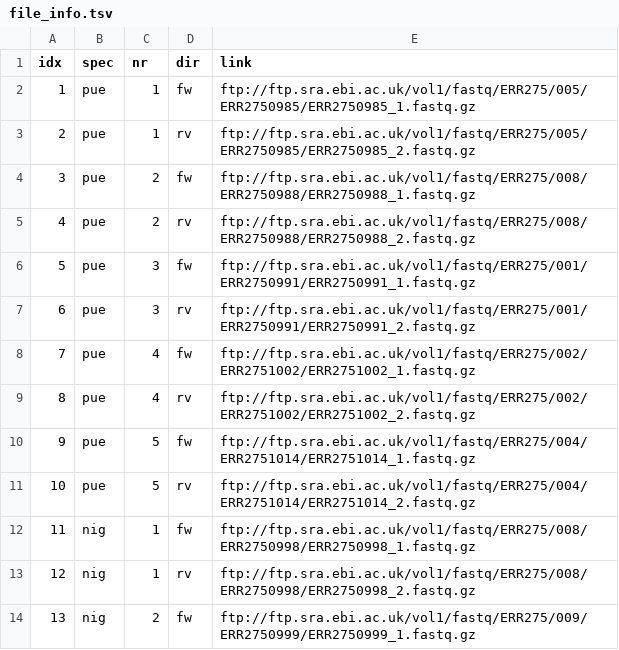
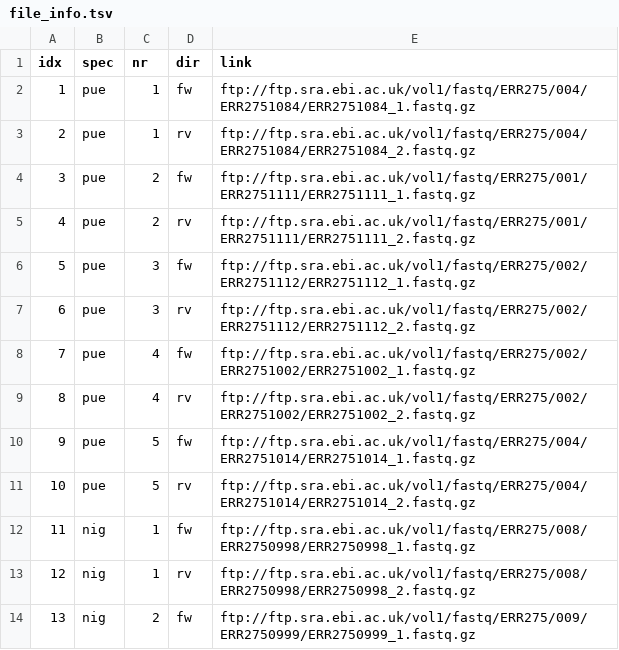
Before and after one commit to k-hench/mapping_test, a TSV file: data/file_info.tsv, drawn as a sheet; only a part is shown; the diff names each change by its address in the sheet, - before the commit and + after, or states it on an @@ line.

```diff
--- a/data/file_info.tsv
+++ b/data/file_info.tsv
-E2 (link): ftp://ftp.sra.ebi.ac.uk/vol1/fastq/ERR275/005/ERR2750985/ERR2750985_1.fastq.gz
+E2 (link): ftp://ftp.sra.ebi.ac.uk/vol1/fastq/ERR275/004/ERR2751084/ERR2751084_1.fastq.gz
-E3 (link): ftp://ftp.sra.ebi.ac.uk/vol1/fastq/ERR275/005/ERR2750985/ERR2750985_2.fastq.gz
+E3 (link): ftp://ftp.sra.ebi.ac.uk/vol1/fastq/ERR275/004/ERR2751084/ERR2751084_2.fastq.gz
-E4 (link): ftp://ftp.sra.ebi.ac.uk/vol1/fastq/ERR275/008/ERR2750988/ERR2750988_1.fastq.gz
+E4 (link): ftp://ftp.sra.ebi.ac.uk/vol1/fastq/ERR275/001/ERR2751111/ERR2751111_1.fastq.gz
-E5 (link): ftp://ftp.sra.ebi.ac.uk/vol1/fastq/ERR275/008/ERR2750988/ERR2750988_2.fastq.gz
+E5 (link): ftp://ftp.sra.ebi.ac.uk/vol1/fastq/ERR275/001/ERR2751111/ERR2751111_2.fastq.gz
-E6 (link): ftp://ftp.sra.ebi.ac.uk/vol1/fastq/ERR275/001/ERR2750991/ERR2750991_1.fastq.gz
+E6 (link): ftp://ftp.sra.ebi.ac.uk/vol1/fastq/ERR275/002/ERR2751112/ERR2751112_1.fastq.gz
-E7 (link): ftp://ftp.sra.ebi.ac.uk/vol1/fastq/ERR275/001/ERR2750991/ERR2750991_2.fastq.gz
+E7 (link): ftp://ftp.sra.ebi.ac.uk/vol1/fastq/ERR275/002/ERR2751112/ERR2751112_2.fastq.gz
```
Also changed, not shown: data/sample_info.tsv.
